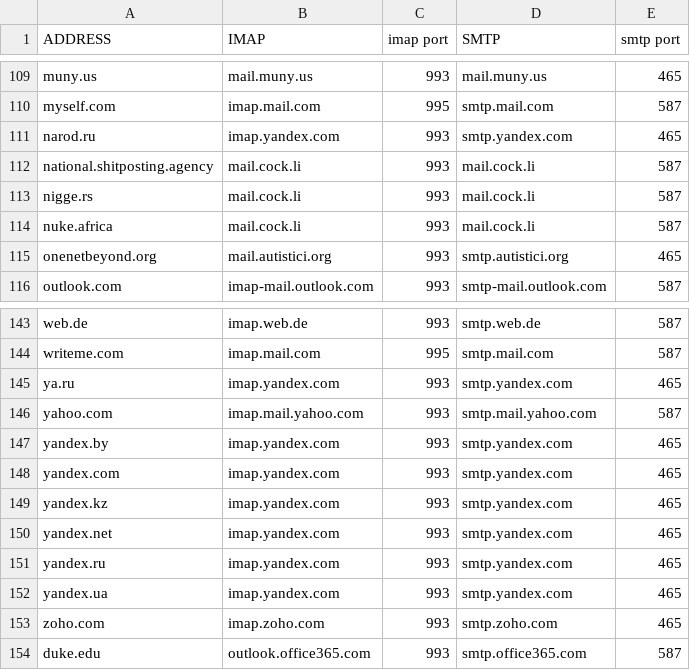
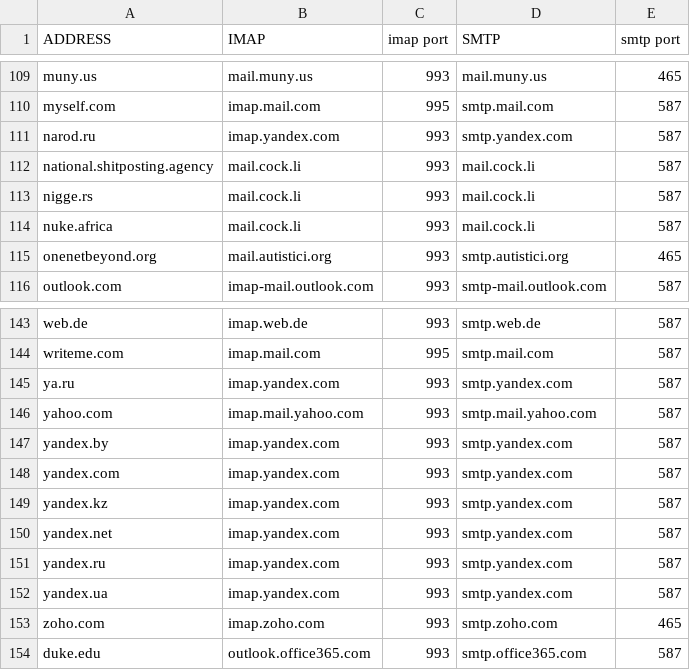
Before and after one commit to LukeSmithxyz/mutt-wizard, a CSV file: domains.csv (was autoconf/domains.csv), drawn as a sheet; only a part is shown, gaps mark what is left out.

```diff
--- a/autoconf/domains.csv
+++ b/domains.csv
@@ -110,3 +110,3 @@ muny.us,mail.muny.us,993,mail.muny.us,465
 myself.com,imap.mail.com,995,smtp.mail.com,587
-narod.ru,imap.yandex.com,993,smtp.yandex.com,465
+narod.ru,imap.yandex.com,993,smtp.yandex.com,587
 national.shitposting.agency,mail.cock.li,993,mail.cock.li,587
@@ -144,10 +144,10 @@ web.de,imap.web.de,993,smtp.web.de,587
 writeme.com,imap.mail.com,995,smtp.mail.com,587
-ya.ru,imap.yandex.com,993,smtp.yandex.com,465
+ya.ru,imap.yandex.com,993,smtp.yandex.com,587
 yahoo.com,imap.mail.yahoo.com,993,smtp.mail.yahoo.com,587
-yandex.by,imap.yandex.com,993,smtp.yandex.com,465
-yandex.com,imap.yandex.com,993,smtp.yandex.com,465
-yandex.kz,imap.yandex.com,993,smtp.yandex.com,465
-yandex.net,imap.yandex.com,993,smtp.yandex.com,465
-yandex.ru,imap.yandex.com,993,smtp.yandex.com,465
-yandex.ua,imap.yandex.com,993,smtp.yandex.com,465
+yandex.by,imap.yandex.com,993,smtp.yandex.com,587
+yandex.com,imap.yandex.com,993,smtp.yandex.com,587
+yandex.kz,imap.yandex.com,993,smtp.yandex.com,587
+yandex.net,imap.yandex.com,993,smtp.yandex.com,587
+yandex.ru,imap.yandex.com,993,smtp.yandex.com,587
+yandex.ua,imap.yandex.com,993,smtp.yandex.com,587
 zoho.com,imap.zoho.com,993,smtp.zoho.com,465
```
Also changed, not shown: 23 other files.
